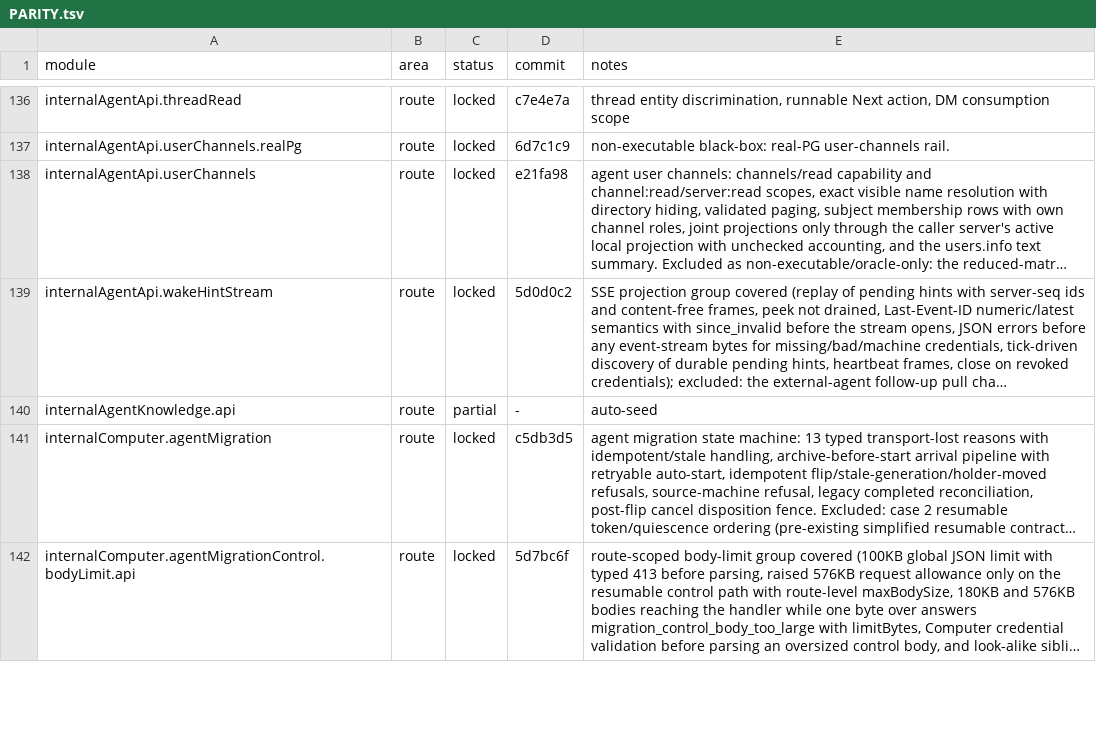
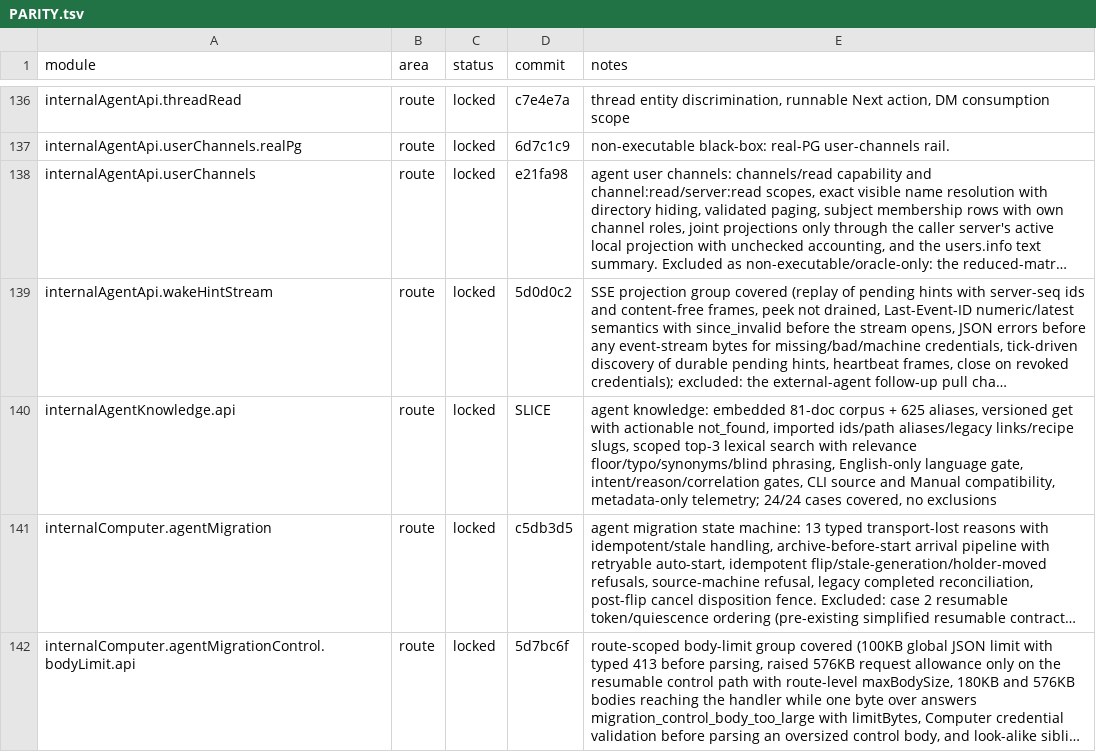
Before and after one commit to kevinzhow/raft-server-swift, a TSV file: docs/PARITY.tsv, drawn as a sheet; only a part is shown, gaps mark what is left out; long unchanged cells end in …; the diff names each change by its address in the sheet, - before the commit and + after, or states it on an @@ line.

Commit message:
Lock the agent knowledge module with its embedded corpus.
- Add the knowledge get/search feature with the upstream 81-doc corpus, 625
  aliases, relevance/sanitizer/language/context gates and metadata-only
  telemetry; all 24 upstream cases pass, so lock the module without exclusions.

```diff
--- a/docs/PARITY.tsv
+++ b/docs/PARITY.tsv
-C140 (status): partial
+C140 (status): locked
-D140 (commit): -
+D140 (commit): SLICE
-E140 (notes): auto-seed
+E140 (notes): agent knowledge: embedded 81-doc corpus + 625 aliases, versioned get with actionable not_found, imported ids/path aliases/legacy links/recipe slugs, scoped top-3 lexical search with relevance floor/typo/synonyms/blind phrasing, English-only language gate, intent/reason/correlation gates, CLI source and Manual compatibility, metadata-only telemetry; 24/24 cases covered, no exclusions
```
Also changed, not shown: 7 other files.
